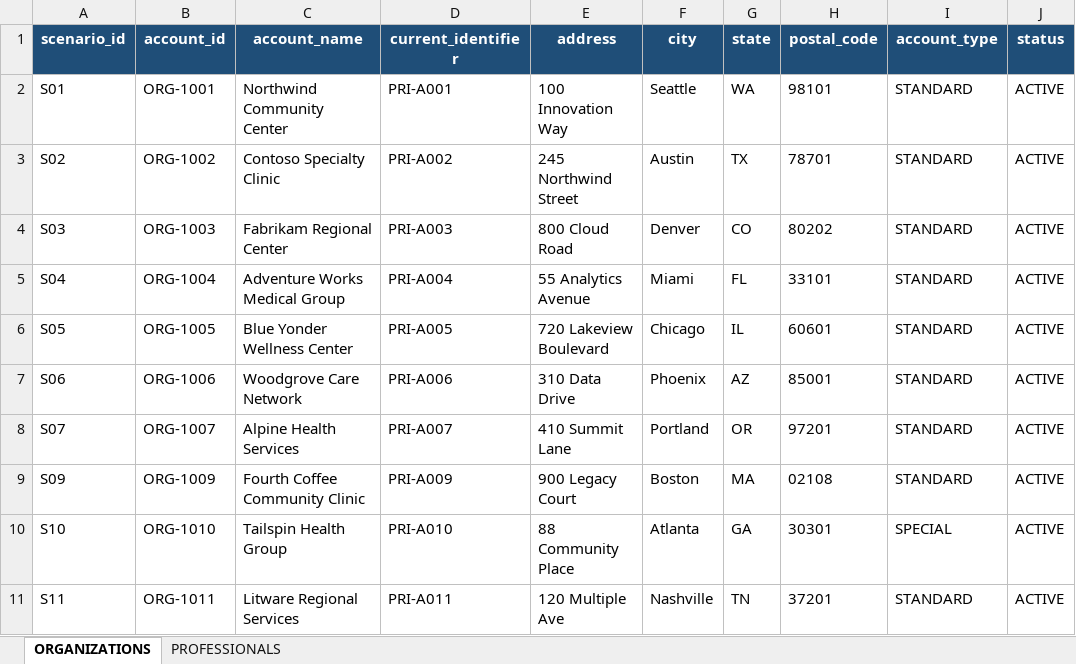
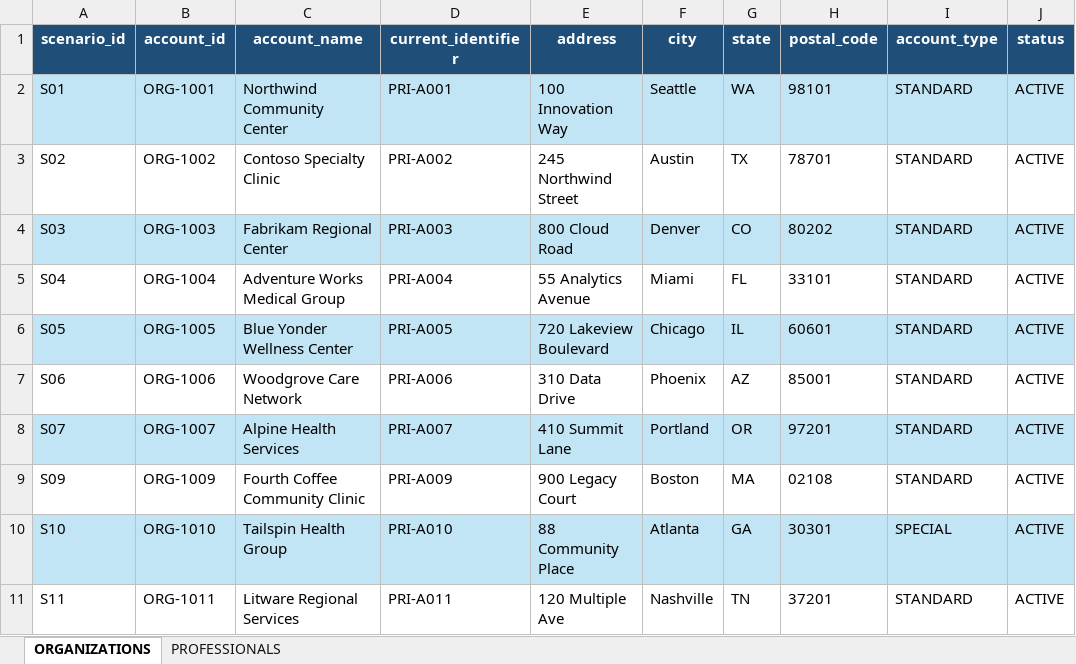
Before and after one commit to cjr3195/databricks-data-reconciliation-pipeline, an Excel workbook: data/input/weekly_accounts_report.xlsx, sheet ORGANIZATIONS, drawn as a sheet; values as stored, in another font and other column widths than the file's, no borders; table styles not drawn; the diff names each change by its address in the sheet, - before the commit and + after, or states it on an @@ line.

Commit message:
Add files via upload

```diff
--- a/data/input/weekly_accounts_report.xlsx (sheet ORGANIZATIONS)
+++ b/data/input/weekly_accounts_report.xlsx (sheet ORGANIZATIONS)
-A2:J2 fill: none
+A2:J2 fill: #C1E5F5
-A4:J4 fill: none
+A4:J4 fill: #C1E5F5
-A6:J6 fill: none
+A6:J6 fill: #C1E5F5
-A8:J8 fill: none
+A8:J8 fill: #C1E5F5
-A10:J10 fill: none
+A10:J10 fill: #C1E5F5
```
Also changed, not shown: sheet PROFESSIONALS.
